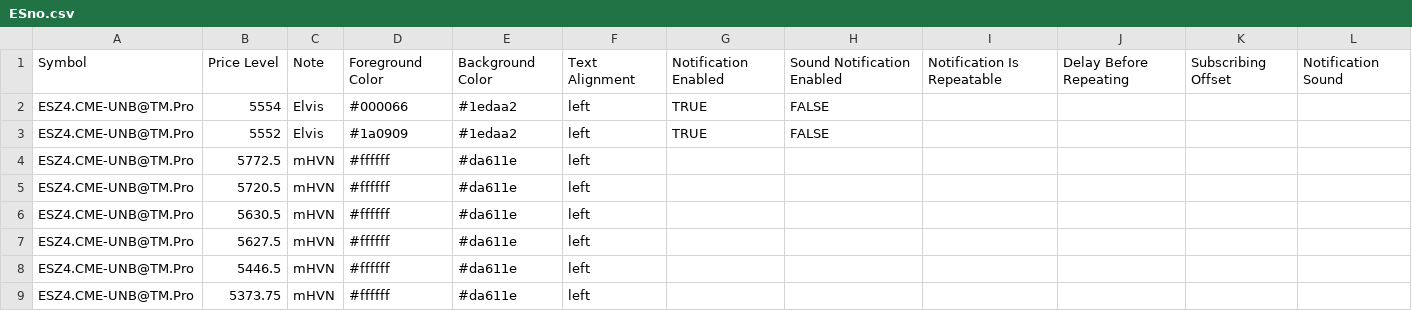
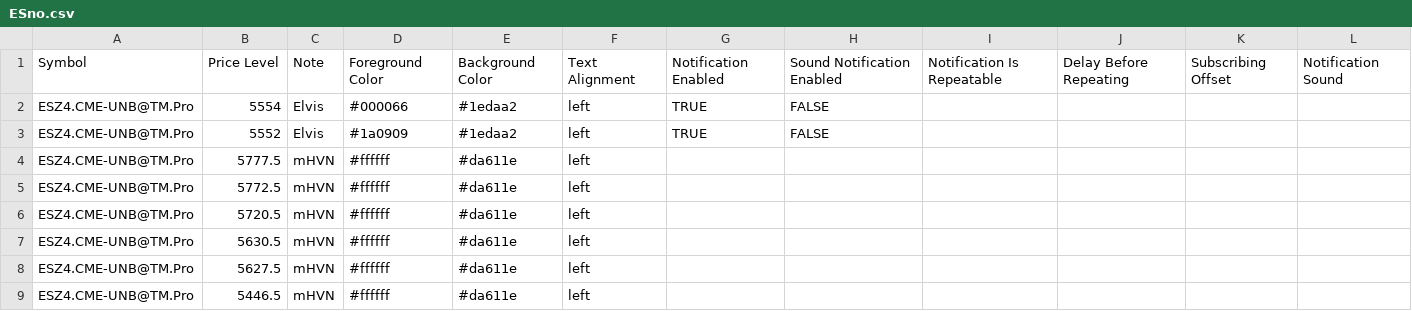
Before and after one commit to snowiesuet/Cloud-notes, a CSV file: ESno.csv, drawn as a sheet; only a part is shown; the shorter side is filled out with more unchanged rows; the diff names each change by its address in the sheet, - before the commit and + after, or states it on an @@ line.

Commit message:
Update ESno.csv

```diff
--- a/ESno.csv
+++ b/ESno.csv
+row 4: ESZ4.CME-UNB@TM.Pro | 5777.5 | mHVN | #ffffff | #da611e | left
```
